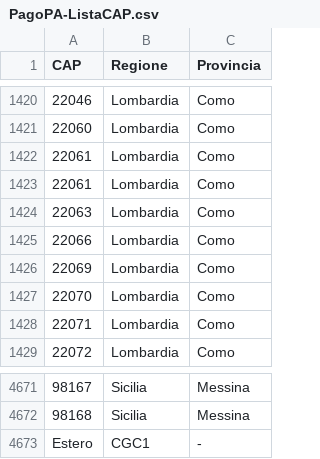
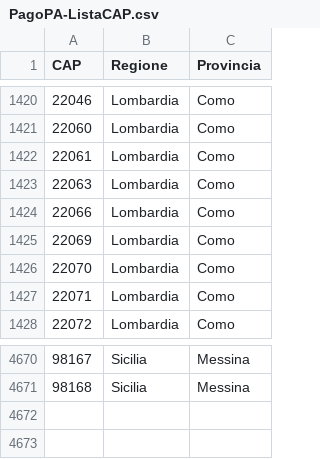
Before and after one commit to pagopa/pn-address-manager, a CSV file: src/main/resources/PagoPA-ListaCAP.csv, drawn as a sheet; only a part is shown, gaps mark what is left out; the diff covers the shown part only; the diff names each change by its address in the sheet, - before the commit and + after, or states it on an @@ line.

Commit message:
removed duplicates + fix

```diff
--- a/src/main/resources/PagoPA-ListaCAP.csv
+++ b/src/main/resources/PagoPA-ListaCAP.csv
-row 1423: 22061 | Lombardia | Como
-row 4673: Estero | CGC1 | -
```
Also changed, not shown: 26 edited cells elsewhere in this file.
